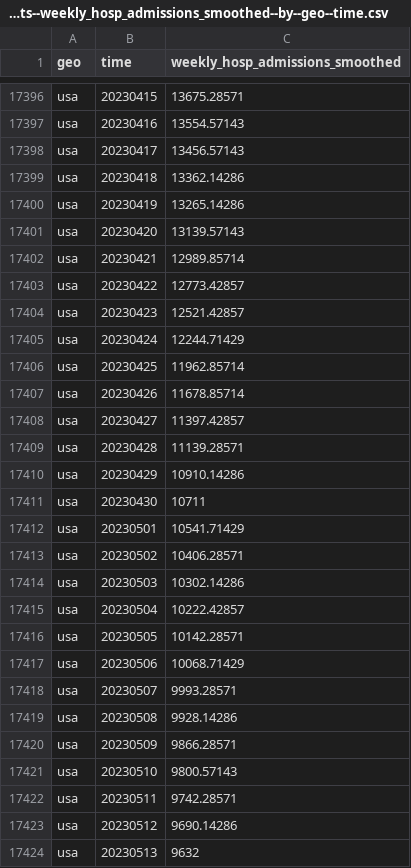
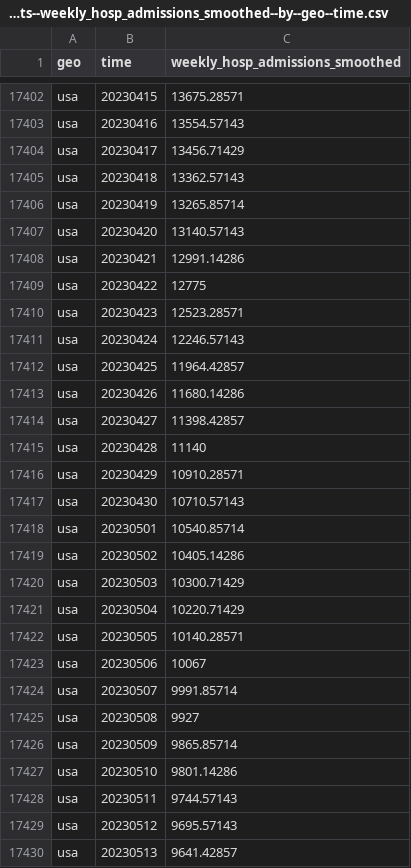
Before and after one commit to open-numbers/ddf--open_numbers--owid_covid_19, a CSV file: ddf--datapoints--weekly_hosp_admissions_smoothed--by--geo--time.csv, drawn as a sheet; only a part is shown, gaps mark what is left out; the diff covers the shown part only.

```diff
--- a/ddf--datapoints--weekly_hosp_admissions_smoothed--by--geo--time.csv
+++ b/ddf--datapoints--weekly_hosp_admissions_smoothed--by--geo--time.csv
@@ -17397,28 +17403,28 @@ usa,20230415,13675.28571
 usa,20230416,13554.57143
-usa,20230417,13456.57143
-usa,20230418,13362.14286
-usa,20230419,13265.14286
-usa,20230420,13139.57143
-usa,20230421,12989.85714
-usa,20230422,12773.42857
-usa,20230423,12521.42857
-usa,20230424,12244.71429
-usa,20230425,11962.85714
-usa,20230426,11678.85714
-usa,20230427,11397.42857
-usa,20230428,11139.28571
-usa,20230429,10910.14286
-usa,20230430,10711
-usa,20230501,10541.71429
-usa,20230502,10406.28571
-usa,20230503,10302.14286
-usa,20230504,10222.42857
-usa,20230505,10142.28571
-usa,20230506,10068.71429
-usa,20230507,9993.28571
-usa,20230508,9928.14286
-usa,20230509,9866.28571
-usa,20230510,9800.57143
-usa,20230511,9742.28571
-usa,20230512,9690.14286
-usa,20230513,9632
+usa,20230417,13456.71429
+usa,20230418,13362.57143
+usa,20230419,13265.85714
+usa,20230420,13140.57143
+usa,20230421,12991.14286
+usa,20230422,12775
+usa,20230423,12523.28571
+usa,20230424,12246.57143
+usa,20230425,11964.42857
+usa,20230426,11680.14286
+usa,20230427,11398.42857
+usa,20230428,11140
+usa,20230429,10910.28571
+usa,20230430,10710.57143
+usa,20230501,10540.85714
+usa,20230502,10405.14286
+usa,20230503,10300.71429
+usa,20230504,10220.71429
+usa,20230505,10140.28571
+usa,20230506,10067
+usa,20230507,9991.85714
+usa,20230508,9927
+usa,20230509,9865.85714
+usa,20230510,9801.14286
+usa,20230511,9744.57143
+usa,20230512,9695.57143
+usa,20230513,9641.42857
```
Also changed, not shown: 8 added rows, 1 removed row and 130 edited cells elsewhere in this file, ddf--datapoints--people_fully_vaccinated_per_hundred--by--geo--time.csv, ddf--datapoints--total_boosters--by--geo--time.csv, 47 other files.
